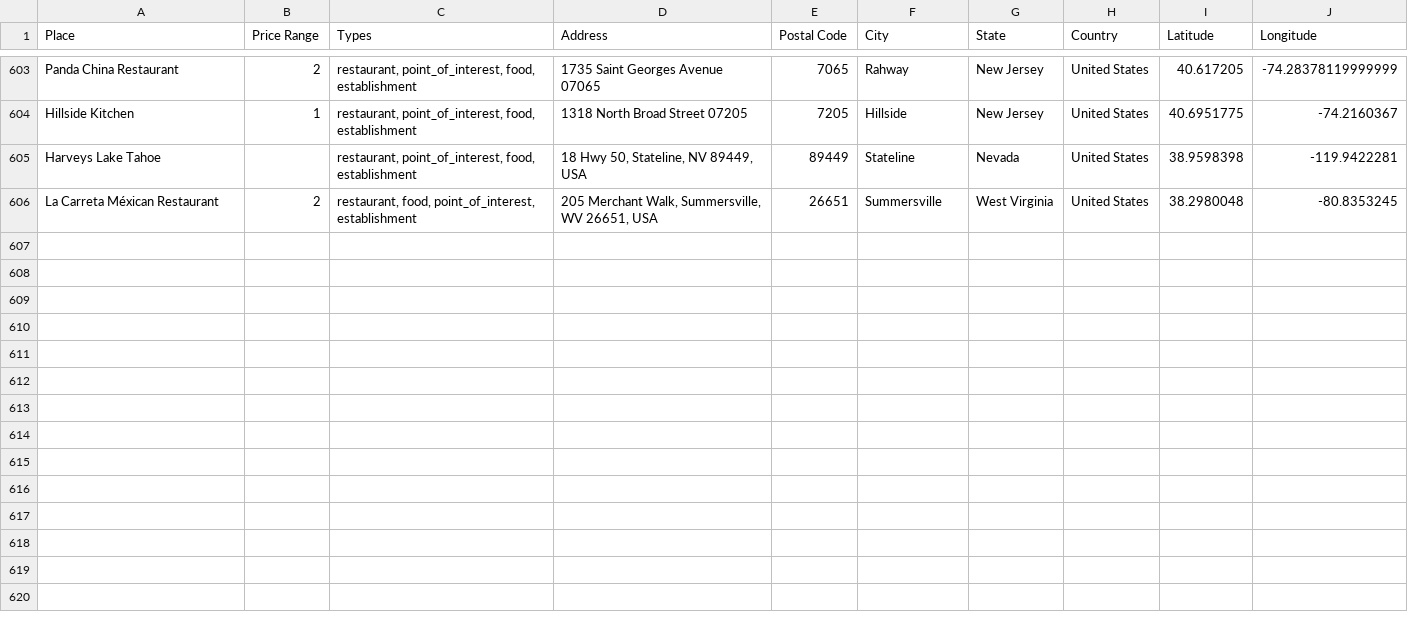
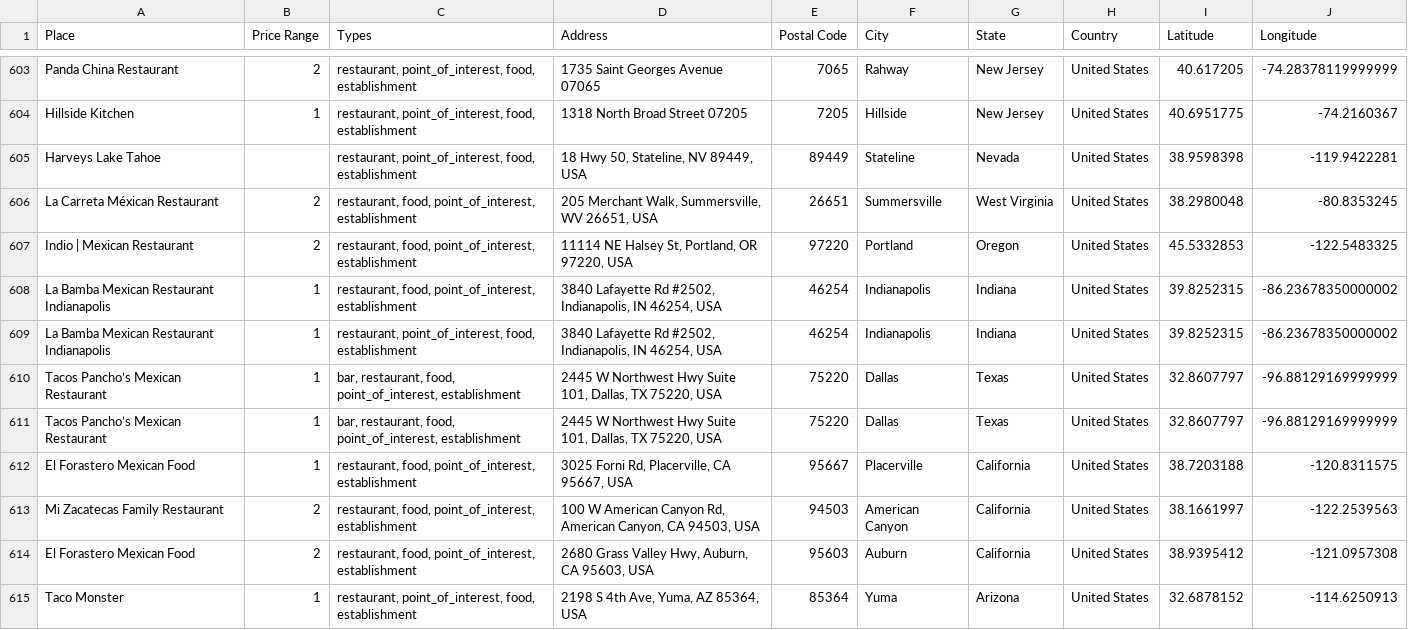
Before and after one commit to ireilly-reilly/JourneyGenius, a CSV file: journey-genius-data-scraping/restaurant_data.csv, drawn as a sheet; only a part is shown, gaps mark what is left out; the diff names each change by its address in the sheet, - before the commit and + after, or states it on an @@ line.

Commit message:
Display Recommended Restaurants to Frontend
Set up a router push to send the response data from the TFIDF model to vue!

```diff
--- a/journey-genius-data-scraping/restaurant_data.csv
+++ b/journey-genius-data-scraping/restaurant_data.csv
+row 607: Indio | Mexican Restaurant | 2 | restaurant, food, point_of_interest, establishment | 11114 NE Halsey St, Portland, OR 97220, USA | 97220 | Portland | Oregon | United States | 45.5332853 | -122.5483325
+row 608: La Bamba Mexican Restaurant Indianapolis | 1 | restaurant, food, point_of_interest, establishment | 3840 Lafayette Rd #2502, Indianapolis, IN 46254, USA | 46254 | Indianapolis | Indiana | United States | 39.8252315 | -86.23678350000002
+row 609: La Bamba Mexican Restaurant Indianapolis | 1 | restaurant, point_of_interest, food, establishment | 3840 Lafayette Rd #2502, Indianapolis, IN 46254, USA | 46254 | Indianapolis | Indiana | United States | 39.8252315 | -86.23678350000002
+row 610: Tacos Pancho’s Mexican Restaurant | 1 | bar, restaurant, food, point_of_interest, establishment | 2445 W Northwest Hwy Suite 101, Dallas, TX 75220, USA | 75220 | Dallas | Texas | United States | 32.8607797 | -96.88129169999999
+row 611: Tacos Pancho’s Mexican Restaurant | 1 | bar, restaurant, food, point_of_interest, establishment | 2445 W Northwest Hwy Suite 101, Dallas, TX 75220, USA | 75220 | Dallas | Texas | United States | 32.8607797 | -96.88129169999999
+row 612: El Forastero Mexican Food | 1 | restaurant, food, point_of_interest, establishment | 3025 Forni Rd, Placerville, CA 95667, USA | 95667 | Placerville | California | United States | 38.7203188 | -120.8311575
+row 613: Mi Zacatecas Family Restaurant | 2 | restaurant, food, point_of_interest, establishment | 100 W American Canyon Rd, American Canyon, CA 94503, USA | 94503 | American Canyon | California | United States | 38.1661997 | -122.2539563
+row 614: El Forastero Mexican Food | 2 | restaurant, food, point_of_interest, establishment | 2680 Grass Valley Hwy, Auburn, CA 95603, USA | 95603 | Auburn | California | United States | 38.9395412 | -121.0957308
+row 615: Taco Monster | 1 | restaurant, point_of_interest, food, establishment | 2198 S 4th Ave, Yuma, AZ 85364, USA | 85364 | Yuma | Arizona | United States | 32.6878152 | -114.6250913
```
Also changed, not shown: 4 other files.
